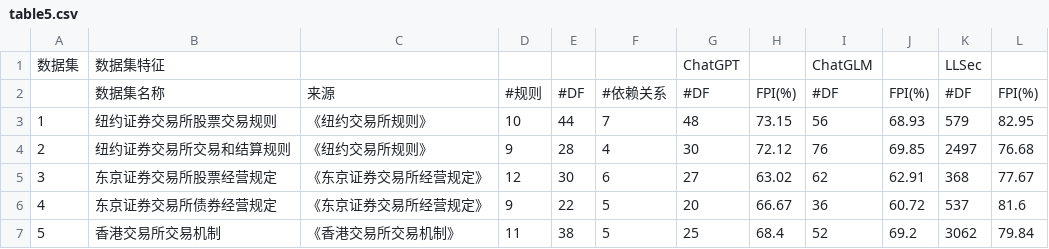
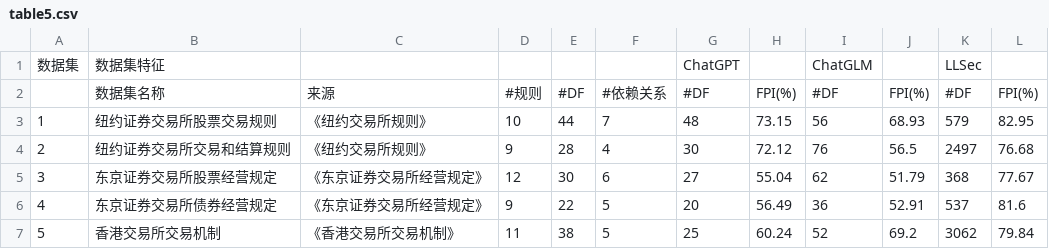
Before and after one commit to LingleLi/LLSec, a CSV file: experiment/exp4_data/table5.csv, drawn as a sheet.

```diff
--- a/experiment/exp4_data/table5.csv
+++ b/experiment/exp4_data/table5.csv
@@ -3,5 +3,5 @@
 1,纽约证券交易所股票交易规则,《纽约交易所规则》,10,44,7,48,73.15,56,68.93,579,82.95
-2,纽约证券交易所交易和结算规则,《纽约交易所规则》,9,28,4,30,72.12,76,69.85,2497,76.68
-3,东京证券交易所股票经营规定,《东京证券交易所经营规定》,12,30,6,27,63.02,62,62.91,368,77.67
-4,东京证券交易所债券经营规定,《东京证券交易所经营规定》,9,22,5,20,66.67,36,60.72,537,81.6
-5,香港交易所交易机制,《香港交易所交易机制》,11,38,5,25,68.4,52,69.2,3062,79.84
+2,纽约证券交易所交易和结算规则,《纽约交易所规则》,9,28,4,30,72.12,76,56.5,2497,76.68
+3,东京证券交易所股票经营规定,《东京证券交易所经营规定》,12,30,6,27,55.04,62,51.79,368,77.67
+4,东京证券交易所债券经营规定,《东京证券交易所经营规定》,9,22,5,20,56.49,36,52.91,537,81.6
+5,香港交易所交易机制,《香港交易所交易机制》,11,38,5,25,60.24,52,69.2,3062,79.84
```
Also changed, not shown: 20 other files.
